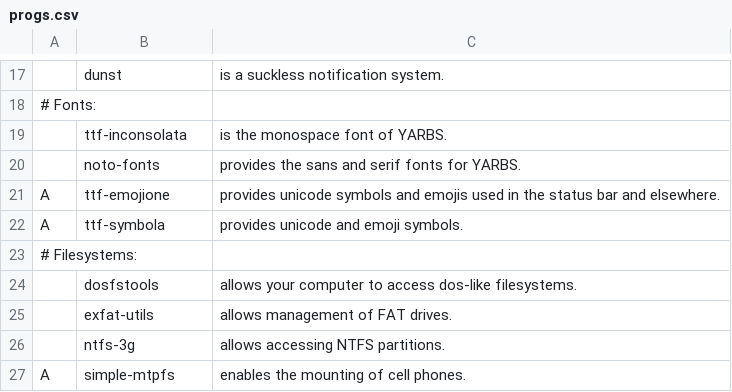
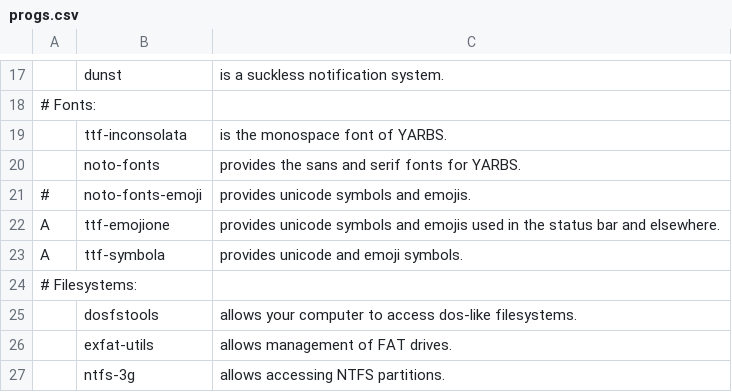
Before and after one commit to ispanos/anergos, a CSV file: progs.csv, drawn as a sheet; only a part is shown, gaps mark what is left out; the shorter side is filled out with more unchanged rows; the diff names each change by its address in the sheet, - before the commit and + after, or states it on an @@ line.

Commit message:
Update progs.csv

```diff
--- a/progs.csv
+++ b/progs.csv
+row 21: # | noto-fonts-emoji | provides unicode symbols and emojis.
```
